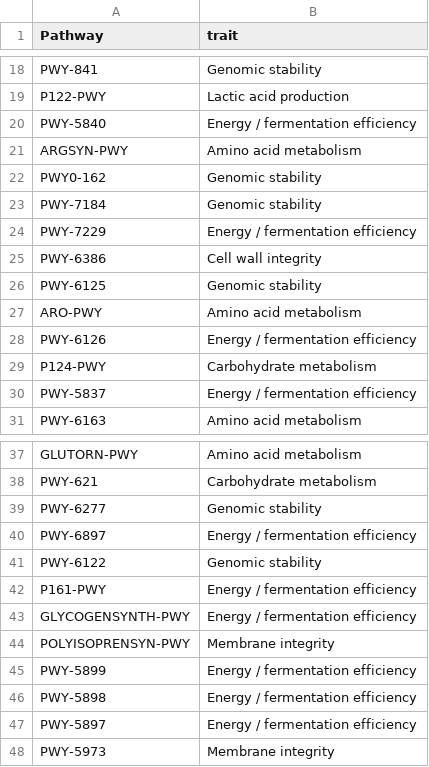
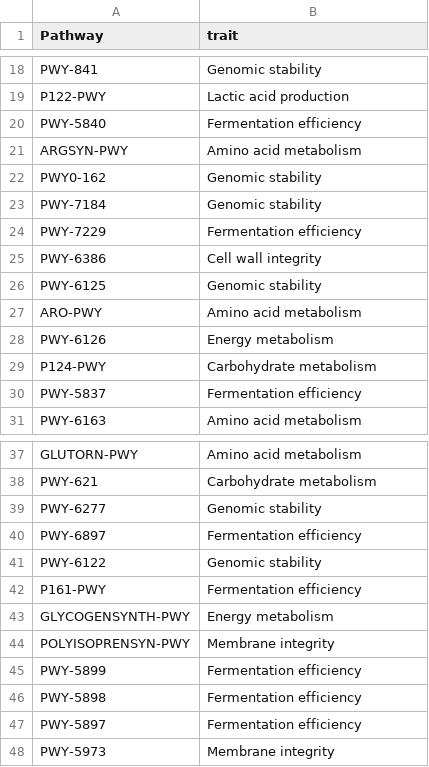
Before and after one commit to VarshaS-37/Grain2Gut, a CSV file: picrust_processed_output_files/pwy79_word.csv, drawn as a sheet; only a part is shown, gaps mark what is left out; the diff covers the shown part only.

Commit message:
Update pwy79_word.csv

```diff
--- a/picrust_processed_output_files/pwy79_word.csv
+++ b/picrust_processed_output_files/pwy79_word.csv
@@ -19,3 +19,3 @@ PWY-841,Genomic stability
 P122-PWY,Lactic acid production
-PWY-5840,Energy / fermentation efficiency
+PWY-5840,Fermentation efficiency
 ARGSYN-PWY,Amino acid metabolism
@@ -23,3 +23,3 @@ PWY0-162,Genomic stability
 PWY-7184,Genomic stability
-PWY-7229,Energy / fermentation efficiency
+PWY-7229,Fermentation efficiency
 PWY-6386,Cell wall integrity
@@ -27,5 +27,5 @@ PWY-6125,Genomic stability
 ARO-PWY,Amino acid metabolism
-PWY-6126,Energy / fermentation efficiency
+PWY-6126,Energy metabolism
 P124-PWY,Carbohydrate metabolism
-PWY-5837,Energy / fermentation efficiency
+PWY-5837,Fermentation efficiency
 PWY-6163,Amino acid metabolism
@@ -39,10 +39,10 @@ PWY-621,Carbohydrate metabolism
 PWY-6277,Genomic stability
-PWY-6897,Energy / fermentation efficiency
+PWY-6897,Fermentation efficiency
 PWY-6122,Genomic stability
-P161-PWY,Energy / fermentation efficiency
-GLYCOGENSYNTH-PWY,Energy / fermentation efficiency
+P161-PWY,Fermentation efficiency
+GLYCOGENSYNTH-PWY,Energy metabolism
 POLYISOPRENSYN-PWY,Membrane integrity
-PWY-5899,Energy / fermentation efficiency
-PWY-5898,Energy / fermentation efficiency
-PWY-5897,Energy / fermentation efficiency
+PWY-5899,Fermentation efficiency
+PWY-5898,Fermentation efficiency
+PWY-5897,Fermentation efficiency
 PWY-5973,Membrane integrity
```
Also changed, not shown: 3 edited cells elsewhere in this file.
